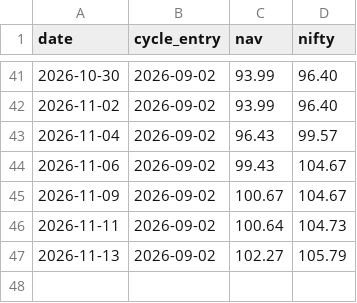
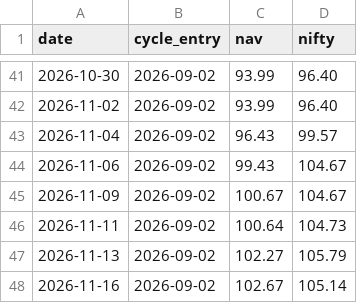
Before and after one commit to Jay2597/stock-momentum-paper, a CSV file: results/nav.csv, drawn as a sheet; only a part is shown, gaps mark what is left out.

```diff
--- a/results/nav.csv
+++ b/results/nav.csv
@@ -47 +47,2 @@ date,cycle_entry,nav,nifty
 2026-11-13,2026-09-02,102.27,105.79
+2026-11-16,2026-09-02,102.67,105.14
```
